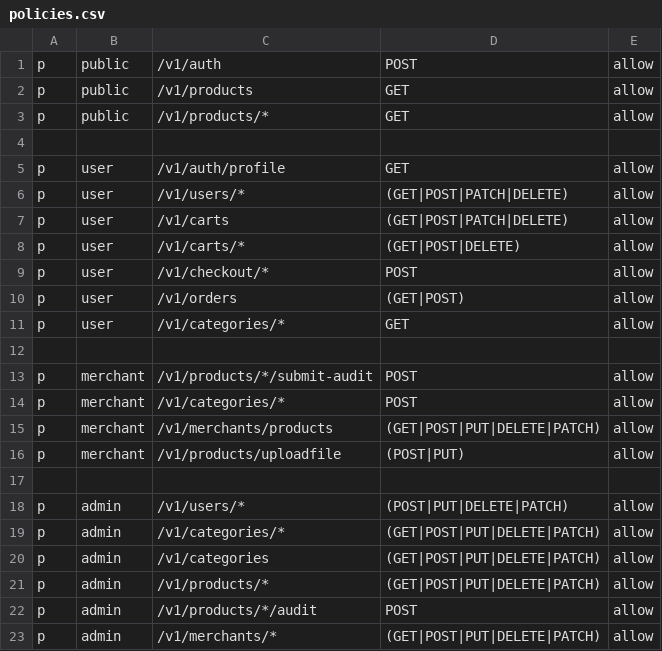
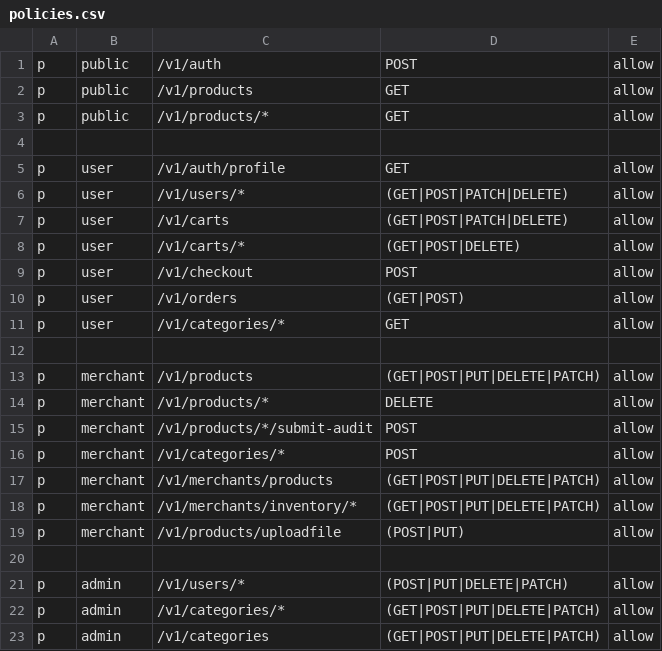
Before and after one commit to sunmery/tiktok-ecommerce-gateway, a CSV file: cmd/gateway/dynamic-config/rbac/policies.csv, drawn as a sheet; only a part is shown; the shorter side is filled out with more unchanged rows.

Commit message:
fix: fix RBAC load null env error
1. 修复 RBAC 中间件无法读取环境变量的问题
2. 优化证书
3. 添加新路由配置

```diff
--- a/cmd/gateway/dynamic-config/rbac/policies.csv
+++ b/cmd/gateway/dynamic-config/rbac/policies.csv
@@ -8,3 +8,3 @@ p, user, /v1/carts, (GET|POST|PATCH|DELETE), allow
 p, user, /v1/carts/*, (GET|POST|DELETE), allow
-p, user, /v1/checkout/*, POST, allow
+p, user, /v1/checkout, POST, allow
 p, user, /v1/orders, (GET|POST), allow
@@ -12,2 +12,4 @@ p, user, /v1/categories/*, GET, allow
 
+p, merchant, /v1/products, (GET|POST|PUT|DELETE|PATCH), allow
+p, merchant, /v1/products/*, DELETE, allow
 p, merchant, /v1/products/*/submit-audit, POST, allow
@@ -15,2 +17,3 @@ p, merchant, /v1/categories/*, POST, allow
 p, merchant, /v1/merchants/products, (GET|POST|PUT|DELETE|PATCH), allow
+p, merchant, /v1/merchants/inventory/*, (GET|POST|PUT|DELETE|PATCH), allow
 p, merchant, /v1/products/uploadfile, (POST|PUT), allow
```
Also changed, not shown: 7 other files.
